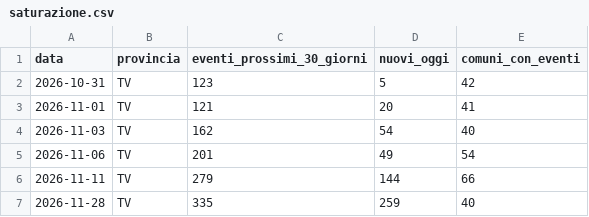
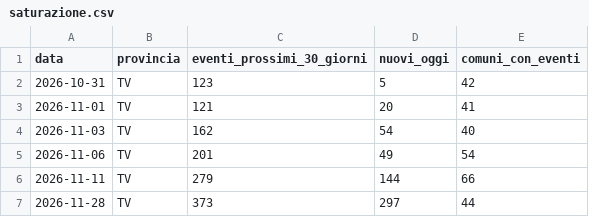
Before and after one commit to onoffdesign/andiamoo, a CSV file: ops/saturazione.csv, drawn as a sheet.

```diff
--- a/ops/saturazione.csv
+++ b/ops/saturazione.csv
@@ -6,2 +6,2 @@ data,provincia,eventi_prossimi_30_giorni,nuovi_oggi,comuni_con_eventi
 2026-11-11,TV,279,144,66
-2026-11-28,TV,335,259,40
+2026-11-28,TV,373,297,44
```
Also changed, not shown: 19 other files.
